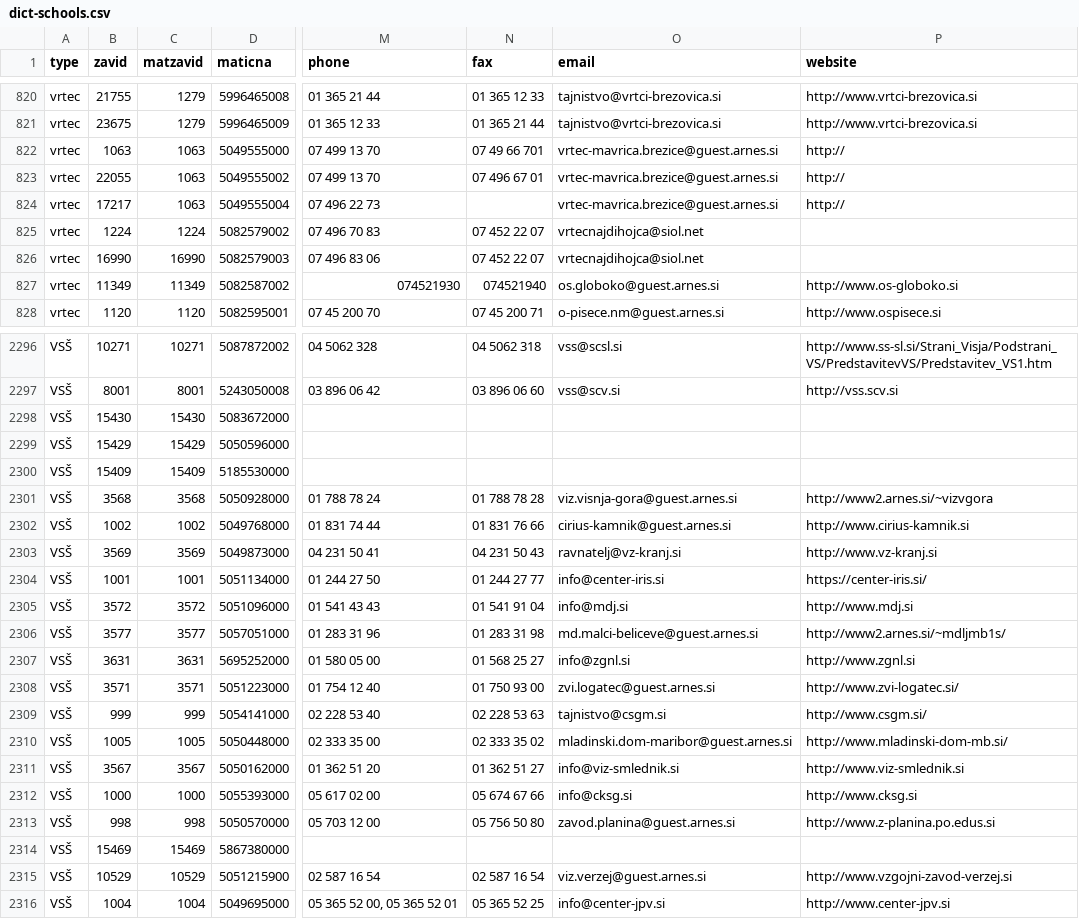
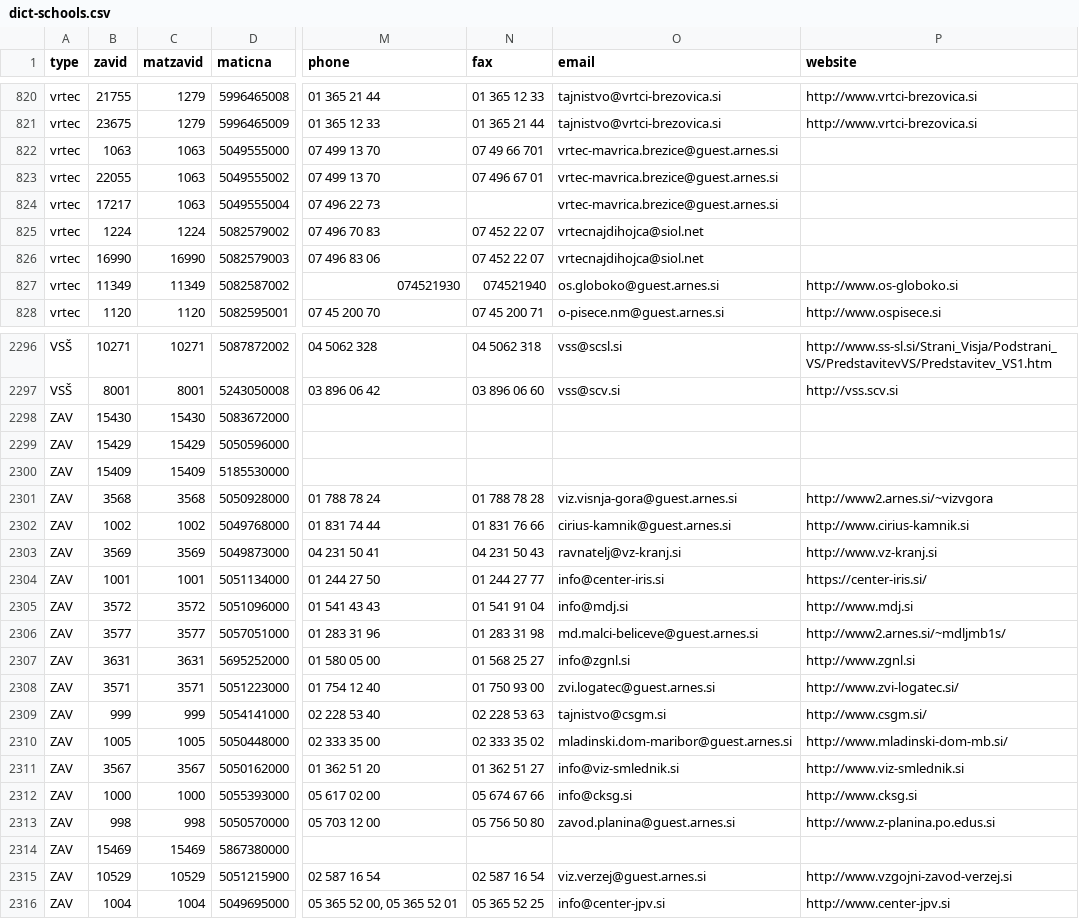
Before and after one commit to ikolar/zdijzdokumenti, a CSV file: sole_covid_statistike/sifranti/dict-schools.csv, drawn as a sheet; only a part is shown, gaps mark what is left out; the diff covers the shown part only; the diff names each change by its address in the sheet, - before the commit and + after, or states it on an @@ line.

```diff
--- a/sole_covid_statistike/sifranti/dict-schools.csv
+++ b/sole_covid_statistike/sifranti/dict-schools.csv
-P822:P824 (website): http://
+P822:P824 (website): (empty)
-A2298:A2316 (type): VSŠ
+A2298:A2316 (type): ZAV
```
Also changed, not shown: 4 edited cells elsewhere in this file, 1 other file.
